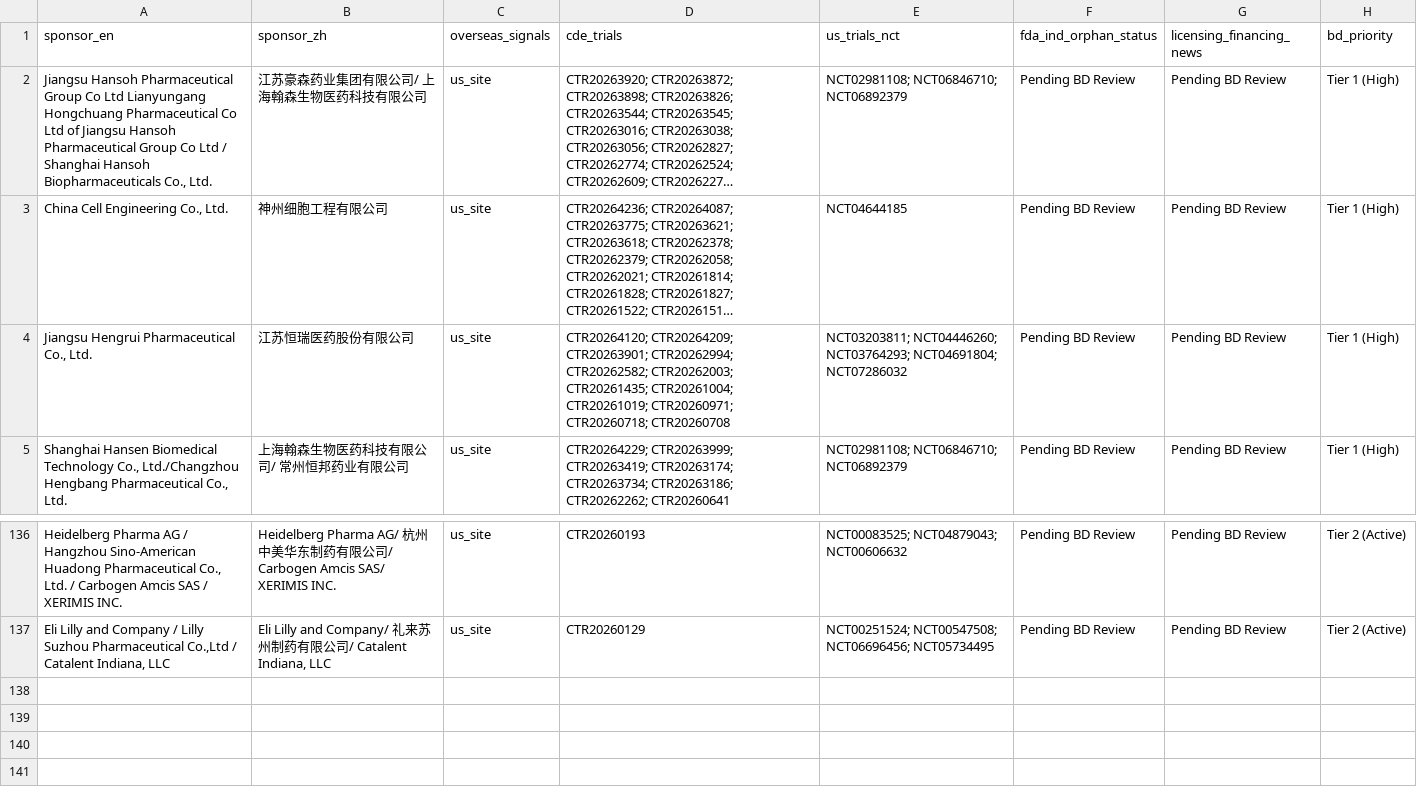
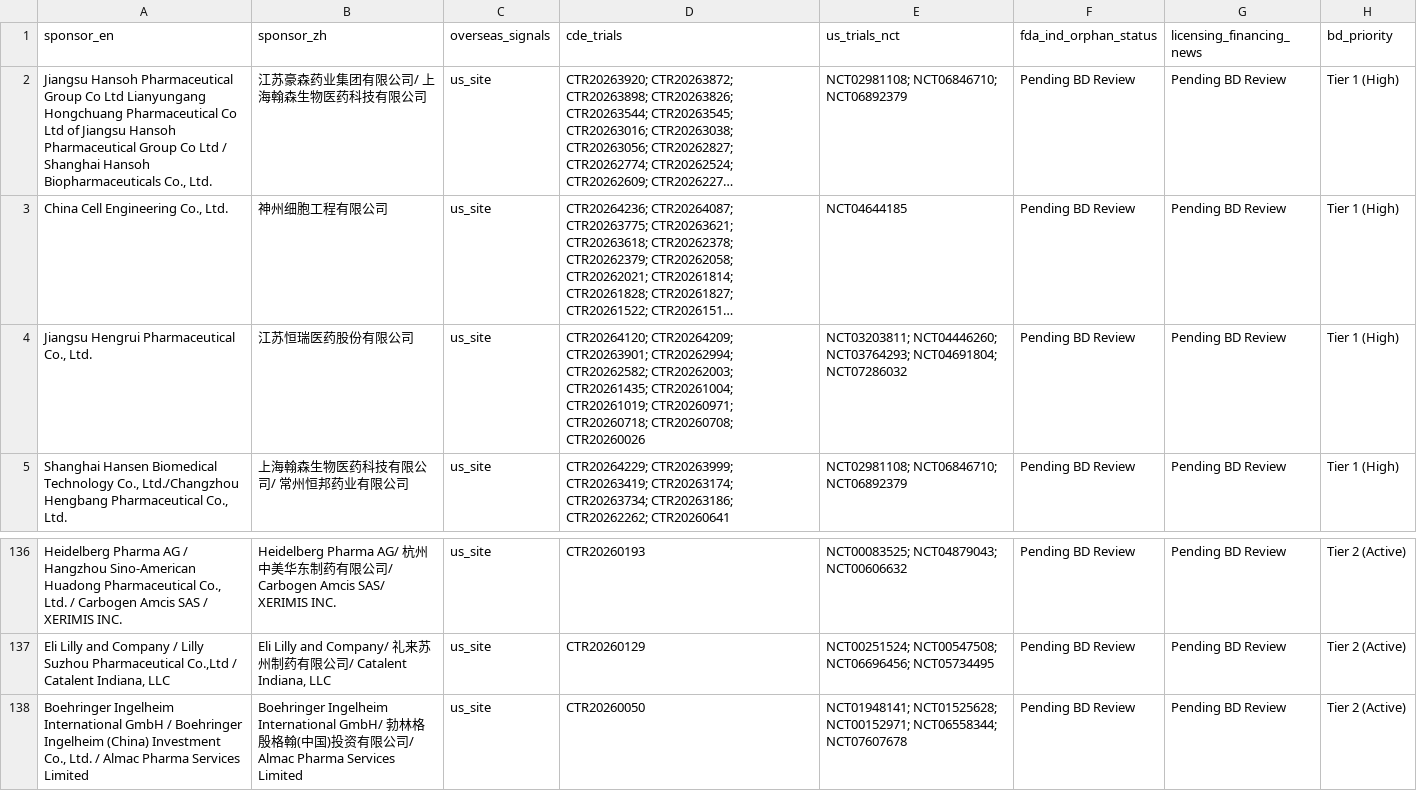
Before and after one commit to hutianle/cde-clinical-trials, a CSV file: data/overseas_targets.csv, drawn as a sheet; only a part is shown, gaps mark what is left out; long unchanged cells end in …; the diff names each change by its address in the sheet, - before the commit and + after, or states it on an @@ line.

```diff
--- a/data/overseas_targets.csv
+++ b/data/overseas_targets.csv
-D4 (cde_trials): …CTR20260971; CTR20260718; CTR20260708
+D4 (cde_trials): …CTR20260971; CTR20260718; CTR20260708; CTR20260026
+row 138: Boehringer Ingelheim International GmbH / Boehringer Ingelheim (China) Investment Co., Ltd. / Almac Pharma Services Limited | Boehringer Ingelheim International GmbH/ 勃林格殷格翰(中国)投资有限公司/ Almac Pharma Services Limited | us_site | CTR20260050 | NCT01948141; NCT01525628; NCT00152971; NCT06558344; NCT07607678 | Pending BD Review | Pending BD Review | Tier 2 (Active)
```
Also changed, not shown: 6 other files.
